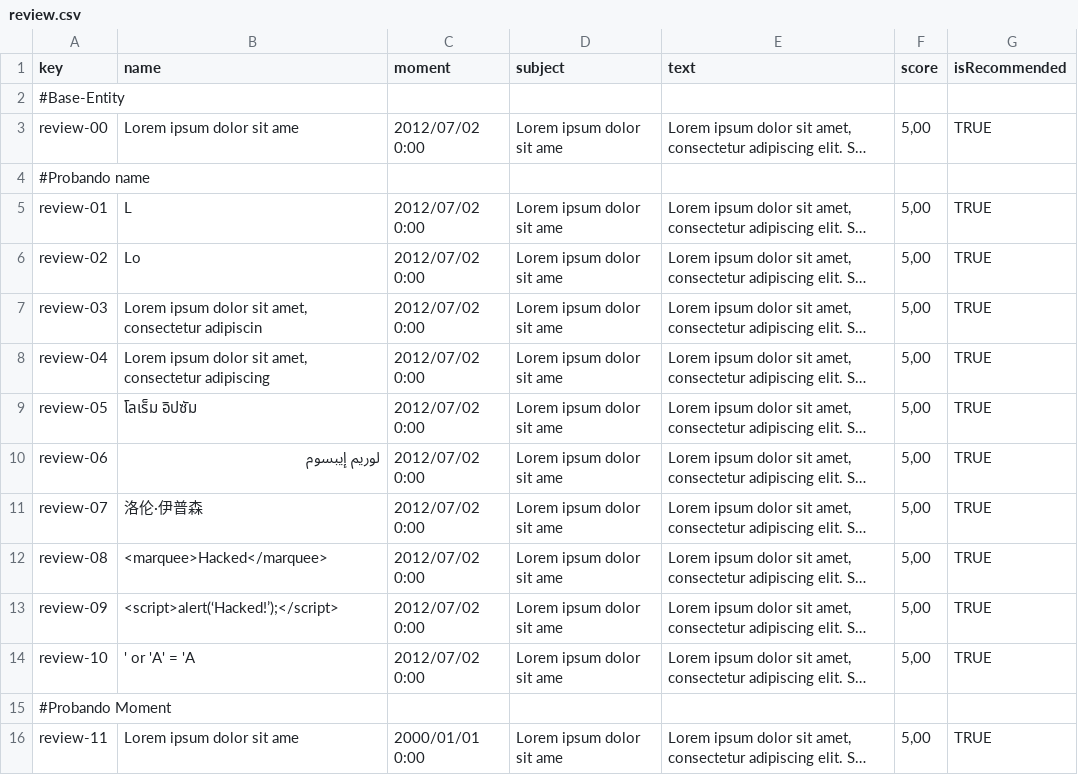
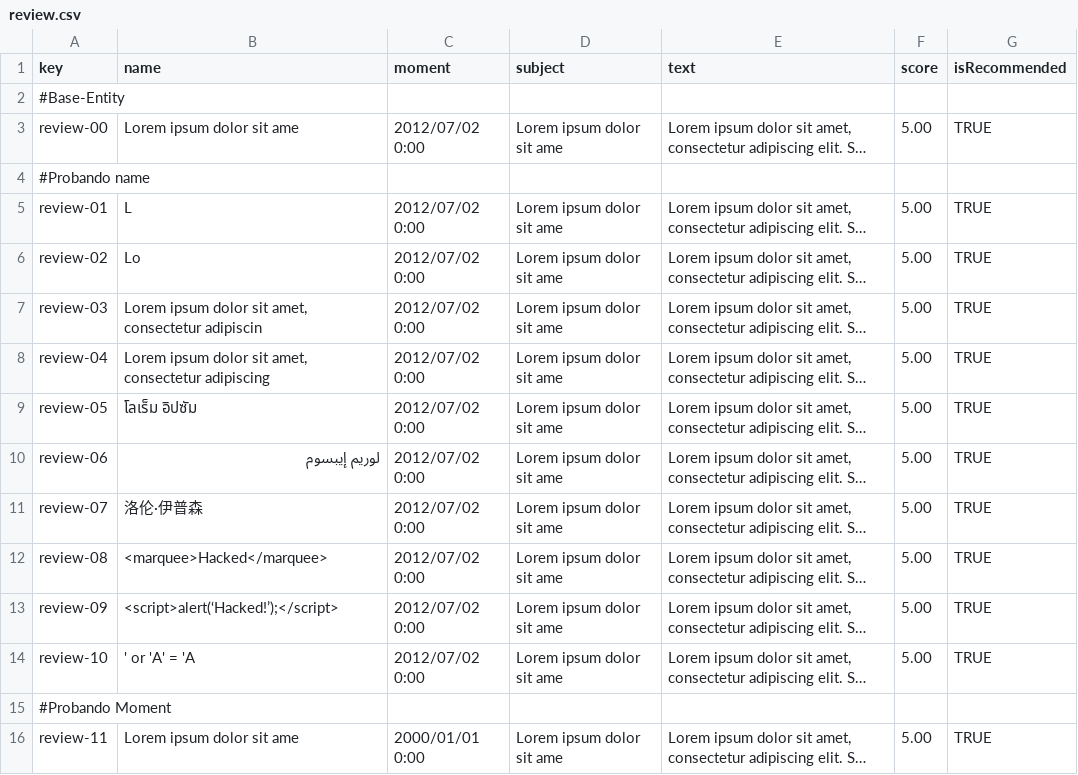
Before and after one commit to danjimdia1/Acme-ANS, a CSV file: src/main/resources/WEB-INF/data/sample/review.csv, drawn as a sheet; only a part is shown; long unchanged cells end in …; the diff covers the shown part only; the diff names each change by its address in the sheet, - before the commit and + after, or states it on an @@ line.

Commit message:
Correcciones en review sample

```diff
--- a/src/main/resources/WEB-INF/data/sample/review.csv
+++ b/src/main/resources/WEB-INF/data/sample/review.csv
-F3 (score): 5,00
+F3 (score): 5.00
-F5:F14 (score): 5,00
+F5:F14 (score): 5.00
-F16 (score): 5,00
+F16 (score): 5.00
```
Also changed, not shown: 29 edited cells elsewhere in this file.
